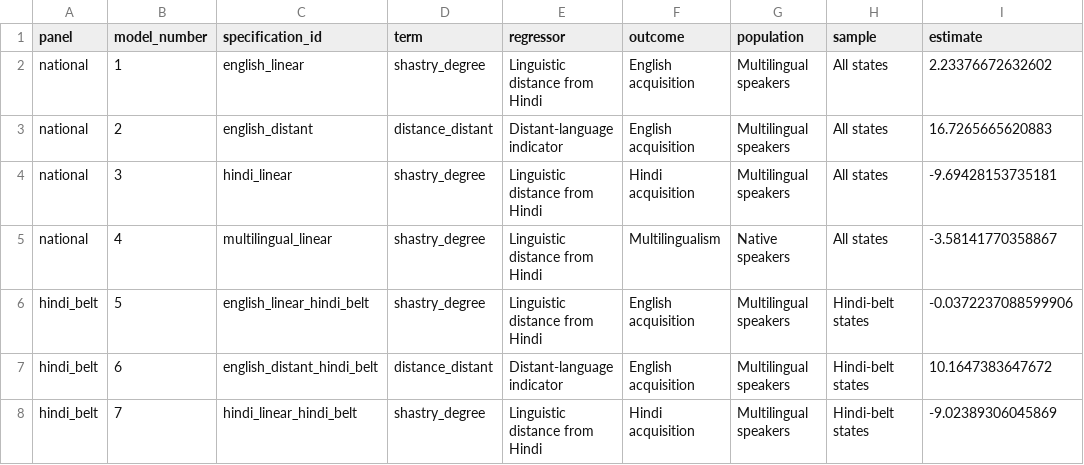
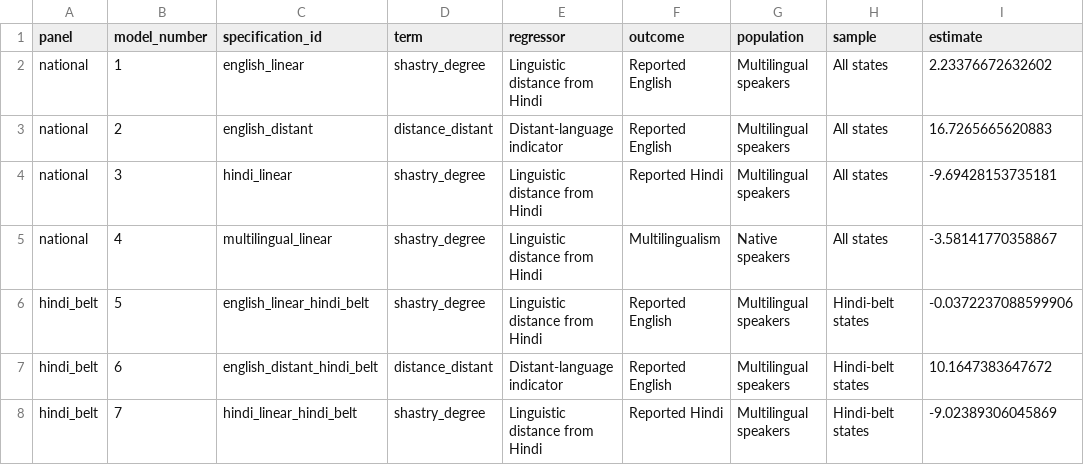
Before and after one commit to rishavbroy/emi-inequality-india, a CSV file: outputs/tables/main/paper_language_behavior.csv, drawn as a sheet; only a part is shown; the diff names each change by its address in the sheet, - before the commit and + after, or states it on an @@ line.

Commit message:
refactor(paper): sharpen linguistic conditions interpretation

```diff
--- a/outputs/tables/main/paper_language_behavior.csv
+++ b/outputs/tables/main/paper_language_behavior.csv
-F2:F3 (outcome): English acquisition
+F2:F3 (outcome): Reported English
-F4 (outcome): Hindi acquisition
+F4 (outcome): Reported Hindi
-F6:F7 (outcome): English acquisition
+F6:F7 (outcome): Reported English
-F8 (outcome): Hindi acquisition
+F8 (outcome): Reported Hindi
```
Also changed, not shown: 5 other files.
